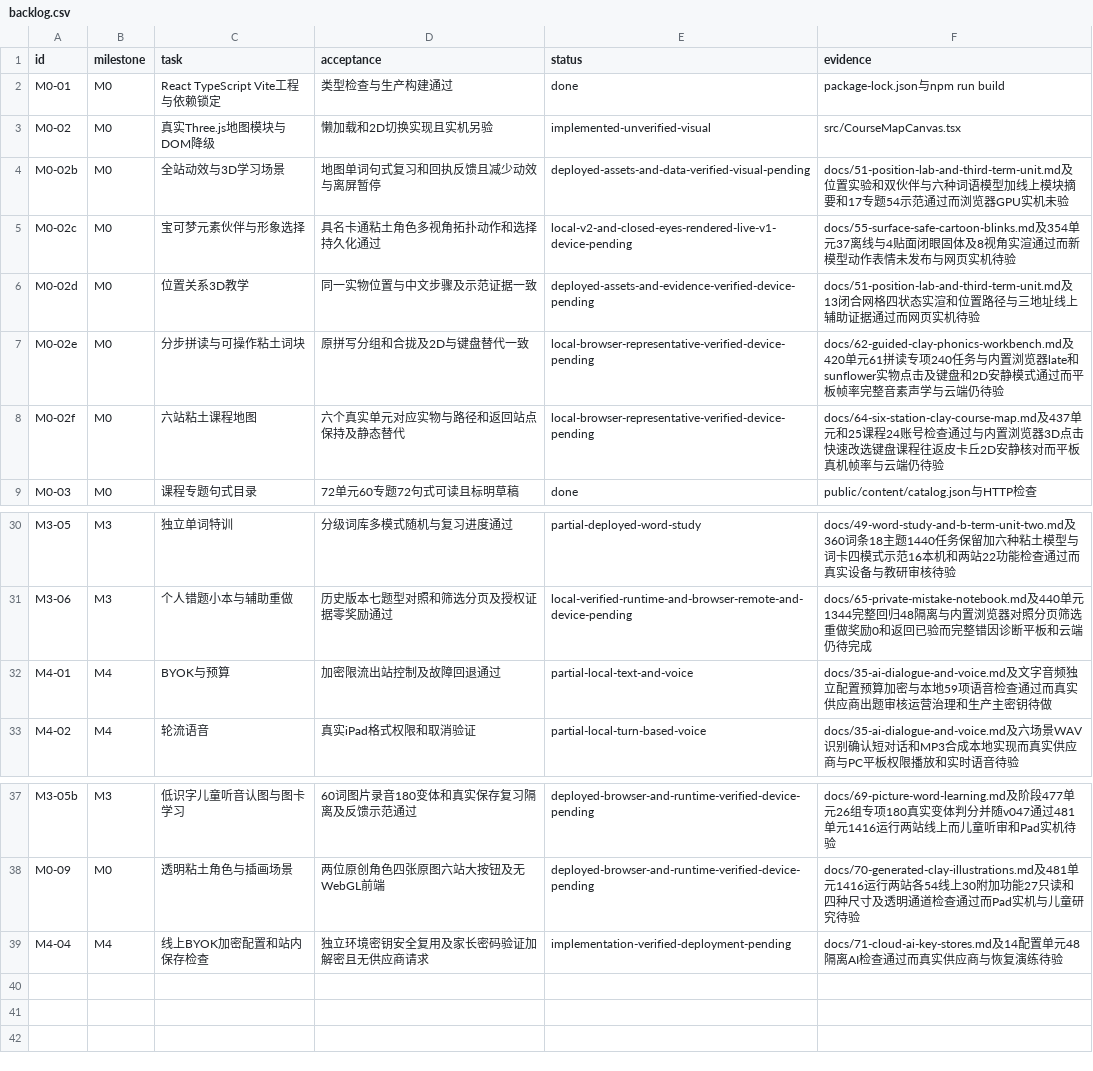
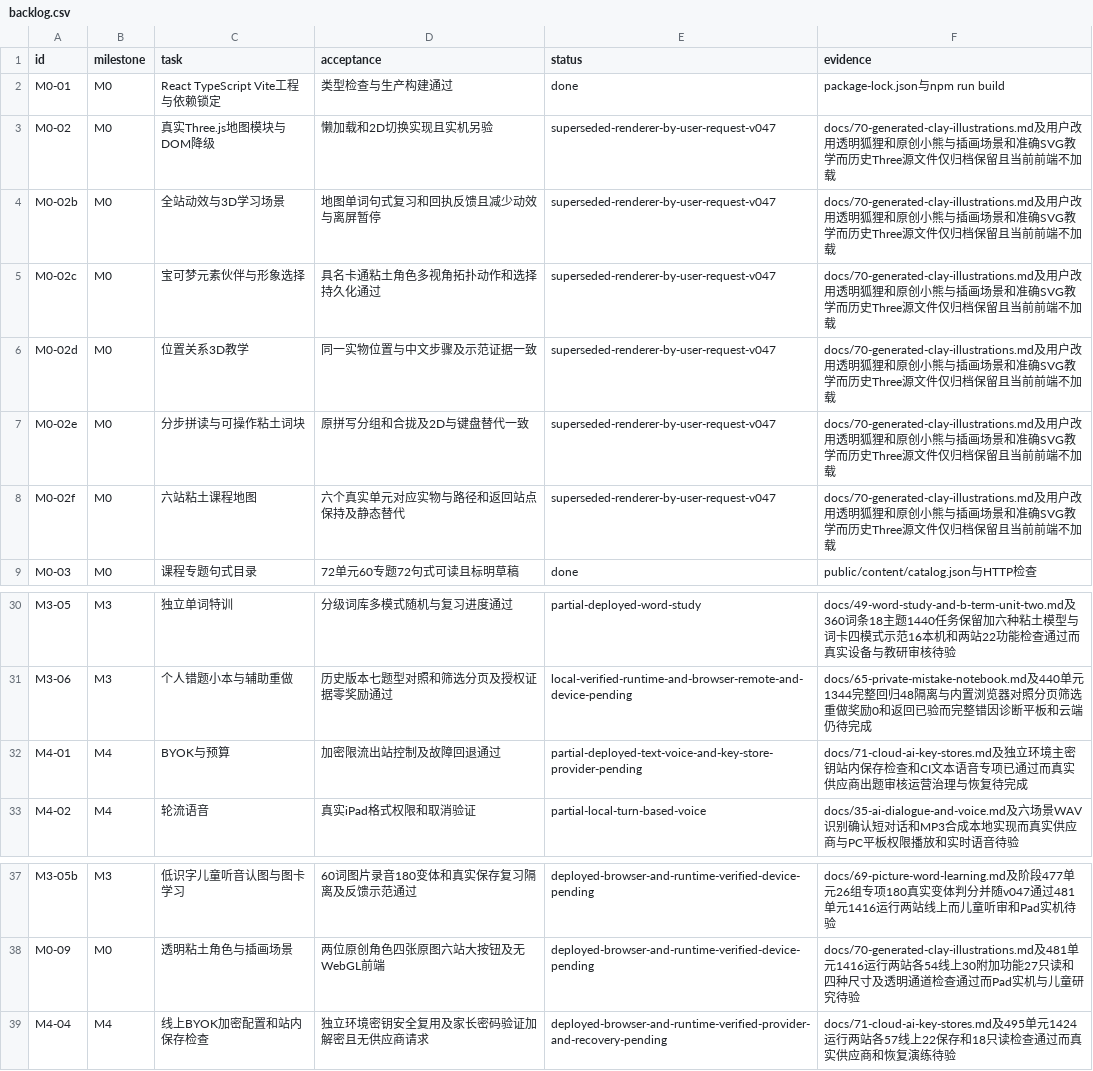
Before and after one commit to windssea/enStudy, a CSV file: docs/development/backlog.csv, drawn as a sheet; only a part is shown, gaps mark what is left out.

Commit message:
docs: record v0.48 synchronized AI key-store deployment [skip ci]

```diff
--- a/docs/development/backlog.csv
+++ b/docs/development/backlog.csv
@@ -2,8 +2,8 @@ id,milestone,task,acceptance,status,evidence
 M0-01,M0,React TypeScript Vite工程与依赖锁定,类型检查与生产构建通过,done,package-lock.json与npm run build
-M0-02,M0,真实Three.js地图模块与DOM降级,懒加载和2D切换实现且实机另验,implemented-unverified-visual,src/CourseMapCanvas.tsx
-M0-02b,M0,全站动效与3D学习场景,地图单词句式复习和回执反馈且减少动效与离屏暂停,deployed-assets-and-data-verified-visual-pending,docs/51-position-lab-and-third-term-unit.md及位置实验和双伙伴与六种词语模型加线上模块摘要和17专题54示范通过而浏览器GPU实机未验
-M0-02c,M0,宝可梦元素伙伴与形象选择,具名卡通粘土角色多视角拓扑动作和选择持久化通过,local-v2-and-closed-eyes-rendered-live-v1-device-pending,docs/55-surface-safe-cartoon-blinks.md及354单元37离线与4贴面闭眼固体及8视角实渲通过而新模型动作表情未发布与网页实机待验
-M0-02d,M0,位置关系3D教学,同一实物位置与中文步骤及示范证据一致,deployed-assets-and-evidence-verified-device-pending,docs/51-position-lab-and-third-term-unit.md及13闭合网格四状态实渲和位置路径与三地址线上辅助证据通过而网页实机待验
-M0-02e,M0,分步拼读与可操作粘土词块,原拼写分组和合拢及2D与键盘替代一致,local-browser-representative-verified-device-pending,docs/62-guided-clay-phonics-workbench.md及420单元61拼读专项240任务与内置浏览器late和sunflower实物点击及键盘和2D安静模式通过而平板帧率完整音素声学与云端仍待验
-M0-02f,M0,六站粘土课程地图,六个真实单元对应实物与路径和返回站点保持及静态替代,local-browser-representative-verified-device-pending,docs/64-six-station-clay-course-map.md及437单元和25课程24账号检查通过与内置浏览器3D点击快速改选键盘课程往返皮卡丘2D安静核对而平板真机帧率与云端仍待验
+M0-02,M0,真实Three.js地图模块与DOM降级,懒加载和2D切换实现且实机另验,superseded-renderer-by-user-request-v047,docs/70-generated-clay-illustrations.md及用户改用透明狐狸和原创小熊与插画场景和准确SVG教学而历史Three源文件仅归档保留且当前前端不加载
+M0-02b,M0,全站动效与3D学习场景,地图单词句式复习和回执反馈且减少动效与离屏暂停,superseded-renderer-by-user-request-v047,docs/70-generated-clay-illustrations.md及用户改用透明狐狸和原创小熊与插画场景和准确SVG教学而历史Three源文件仅归档保留且当前前端不加载
+M0-02c,M0,宝可梦元素伙伴与形象选择,具名卡通粘土角色多视角拓扑动作和选择持久化通过,superseded-renderer-by-user-request-v047,docs/70-generated-clay-illustrations.md及用户改用透明狐狸和原创小熊与插画场景和准确SVG教学而历史Three源文件仅归档保留且当前前端不加载
+M0-02d,M0,位置关系3D教学,同一实物位置与中文步骤及示范证据一致,superseded-renderer-by-user-request-v047,docs/70-generated-clay-illustrations.md及用户改用透明狐狸和原创小熊与插画场景和准确SVG教学而历史Three源文件仅归档保留且当前前端不加载
+M0-02e,M0,分步拼读与可操作粘土词块,原拼写分组和合拢及2D与键盘替代一致,superseded-renderer-by-user-request-v047,docs/70-generated-clay-illustrations.md及用户改用透明狐狸和原创小熊与插画场景和准确SVG教学而历史Three源文件仅归档保留且当前前端不加载
+M0-02f,M0,六站粘土课程地图,六个真实单元对应实物与路径和返回站点保持及静态替代,superseded-renderer-by-user-request-v047,docs/70-generated-clay-illustrations.md及用户改用透明狐狸和原创小熊与插画场景和准确SVG教学而历史Three源文件仅归档保留且当前前端不加载
 M0-03,M0,课程专题句式目录,72单元60专题72句式可读且标明草稿,done,public/content/catalog.json与HTTP检查
@@ -31,3 +31,3 @@ M3-05,M3,独立单词特训,分级词库多模式随机与复习进度通过,par
 M3-06,M3,个人错题小本与辅助重做,历史版本七题型对照和筛选分页及授权证据零奖励通过,local-verified-runtime-and-browser-remote-and-device-pending,docs/65-private-mistake-notebook.md及440单元1344完整回归48隔离与内置浏览器对照分页筛选重做奖励0和返回已验而完整错因诊断平板和云端仍待完成
-M4-01,M4,BYOK与预算,加密限流出站控制及故障回退通过,partial-local-text-and-voice,docs/35-ai-dialogue-and-voice.md及文字音频独立配置预算加密与本地59项语音检查通过而真实供应商出题审核运营治理和生产主密钥待做
+M4-01,M4,BYOK与预算,加密限流出站控制及故障回退通过,partial-deployed-text-voice-and-key-store-provider-pending,docs/71-cloud-ai-key-stores.md及独立环境主密钥站内保存检查和CI文本语音专项已通过而真实供应商出题审核运营治理与恢复待完成
 M4-02,M4,轮流语音,真实iPad格式权限和取消验证,partial-local-turn-based-voice,docs/35-ai-dialogue-and-voice.md及六场景WAV识别确认短对话和MP3合成本地实现而真实供应商与PC平板权限播放和实时语音待验
@@ -38,2 +38,2 @@ M3-05b,M3,低识字儿童听音认图与图卡学习,60词图片录音180变体
 M0-09,M0,透明粘土角色与插画场景,两位原创角色四张原图六站大按钮及无WebGL前端,deployed-browser-and-runtime-verified-device-pending,docs/70-generated-clay-illustrations.md及481单元1416运行两站各54线上30附加功能27只读和四种尺寸及透明通道检查通过而Pad实机与儿童研究待验
-M4-04,M4,线上BYOK加密配置和站内保存检查,独立环境密钥安全复用及家长密码验证加解密且无供应商请求,implementation-verified-deployment-pending,docs/71-cloud-ai-key-stores.md及14配置单元48隔离AI检查通过而真实供应商与恢复演练待验
+M4-04,M4,线上BYOK加密配置和站内保存检查,独立环境密钥安全复用及家长密码验证加解密且无供应商请求,deployed-browser-and-runtime-verified-provider-and-recovery-pending,docs/71-cloud-ai-key-stores.md及495单元1424运行两站各57线上22保存和18只读检查通过而真实供应商和恢复演练待验
```
Also changed, not shown: 4 other files.
